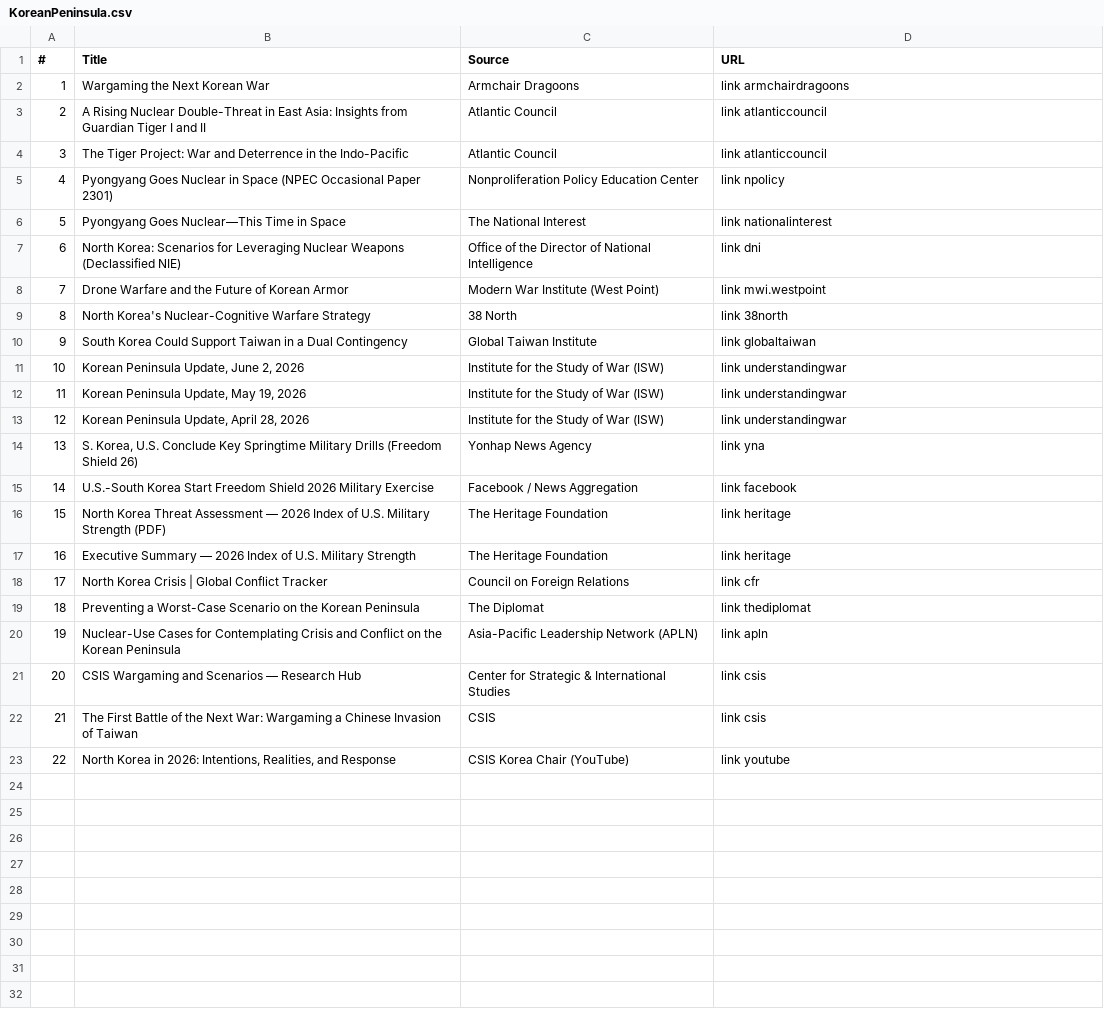
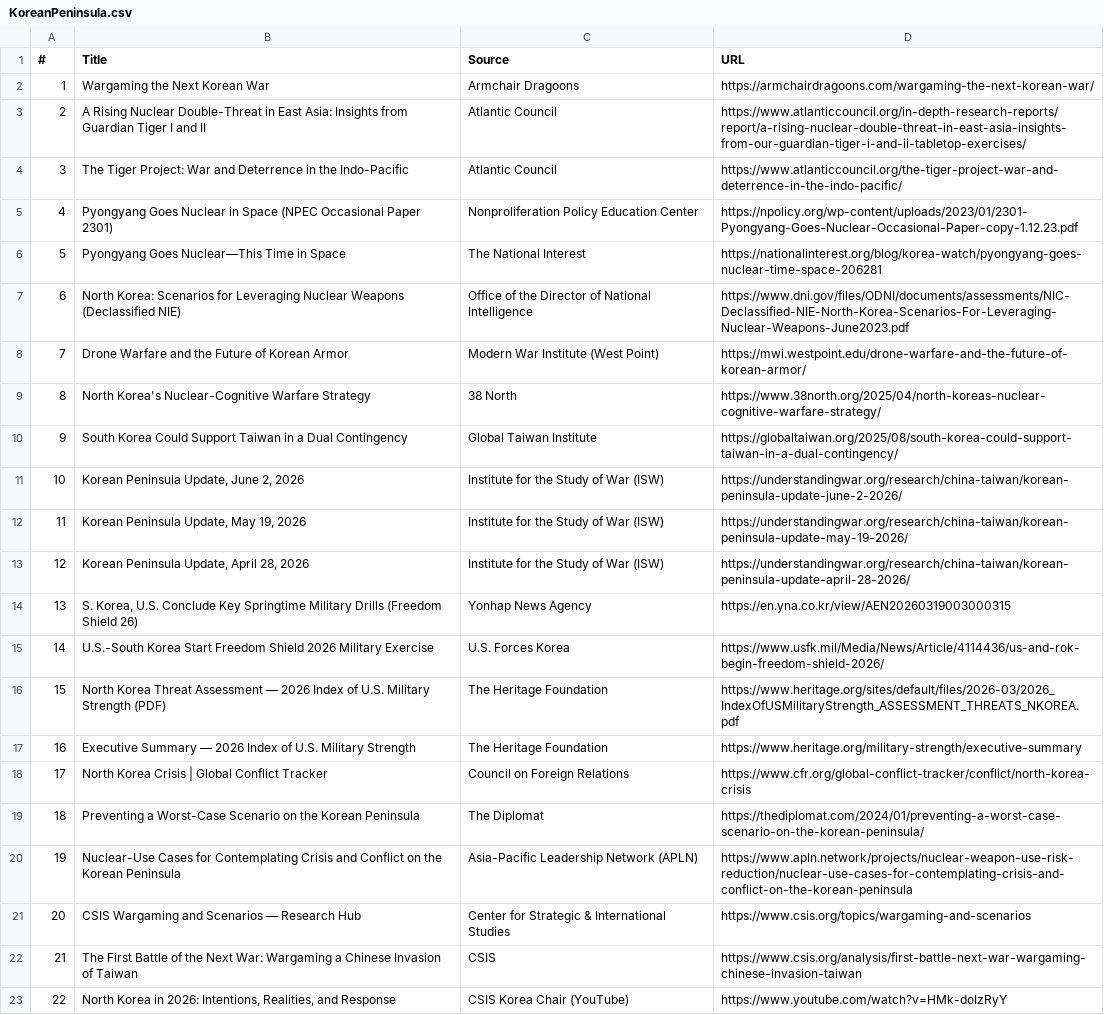
Before and after one commit to Marslauncher/conflict-mapper, a CSV file: datasources/KoreanPeninsula.csv, drawn as a sheet; the diff names each change by its address in the sheet, - before the commit and + after, or states it on an @@ line.

```diff
--- a/datasources/KoreanPeninsula.csv
+++ b/datasources/KoreanPeninsula.csv
-D2 (URL): link armchairdragoons
+D2 (URL): https://armchairdragoons.com/wargaming-the-next-korean-war/
-D3 (URL): link atlanticcouncil
+D3 (URL): https://www.atlanticcouncil.org/in-depth-research-reports/report/a-rising-nuclear-double-threat-in-east-asia-insights-from-our-guardian-tiger-i-and-ii-tabletop-exercises/
-D4 (URL): link atlanticcouncil
+D4 (URL): https://www.atlanticcouncil.org/the-tiger-project-war-and-deterrence-in-the-indo-pacific/
-D5 (URL): link npolicy
+D5 (URL): https://npolicy.org/wp-content/uploads/2023/01/2301-Pyongyang-Goes-Nuclear-Occasional-Paper-copy-1.12.23.pdf
-D6 (URL): link nationalinterest
+D6 (URL): https://nationalinterest.org/blog/korea-watch/pyongyang-goes-nuclear-time-space-206281
-D7 (URL): link dni
+D7 (URL): https://www.dni.gov/files/ODNI/documents/assessments/NIC-Declassified-NIE-North-Korea-Scenarios-For-Leveraging-Nuclear-Weapons-June2023.pdf
-D8 (URL): link mwi.westpoint
+D8 (URL): https://mwi.westpoint.edu/drone-warfare-and-the-future-of-korean-armor/
-D9 (URL): link 38north
+D9 (URL): https://www.38north.org/2025/04/north-koreas-nuclear-cognitive-warfare-strategy/
-D10 (URL): link globaltaiwan
+D10 (URL): https://globaltaiwan.org/2025/08/south-korea-could-support-taiwan-in-a-dual-contingency/
-D11 (URL): link understandingwar
+D11 (URL): https://understandingwar.org/research/china-taiwan/korean-peninsula-update-june-2-2026/
-D12 (URL): link understandingwar
+D12 (URL): https://understandingwar.org/research/china-taiwan/korean-peninsula-update-may-19-2026/
-D13 (URL): link understandingwar
+D13 (URL): https://understandingwar.org/research/china-taiwan/korean-peninsula-update-april-28-2026/
-D14 (URL): link yna
+D14 (URL): https://en.yna.co.kr/view/AEN20260319003000315
-C15 (Source): Facebook / News Aggregation
+C15 (Source): U.S. Forces Korea
-D15 (URL): link facebook
+D15 (URL): https://www.usfk.mil/Media/News/Article/4114436/us-and-rok-begin-freedom-shield-2026/
-D16 (URL): link heritage
+D16 (URL): https://www.heritage.org/sites/default/files/2026-03/2026_IndexOfUSMilitaryStrength_ASSESSMENT_THREATS_NKOREA.pdf
-D17 (URL): link heritage
+D17 (URL): https://www.heritage.org/military-strength/executive-summary
-D18 (URL): link cfr
+D18 (URL): https://www.cfr.org/global-conflict-tracker/conflict/north-korea-crisis
-D19 (URL): link thediplomat
+D19 (URL): https://thediplomat.com/2024/01/preventing-a-worst-case-scenario-on-the-korean-peninsula/
-D20 (URL): link apln
+D20 (URL): https://www.apln.network/projects/nuclear-weapon-use-risk-reduction/nuclear-use-cases-for-contemplating-crisis-and-conflict-on-the-korean-peninsula
-D21 (URL): link csis
+D21 (URL): https://www.csis.org/topics/wargaming-and-scenarios
-D22 (URL): link csis
+D22 (URL): https://www.csis.org/analysis/first-battle-next-war-wargaming-chinese-invasion-taiwan
-D23 (URL): link youtube
+D23 (URL): https://www.youtube.com/watch?v=HMk-doIzRyY
```
Also changed, not shown: datasources/ChinaTaiwanWarGaming.csv, 2 other files.
